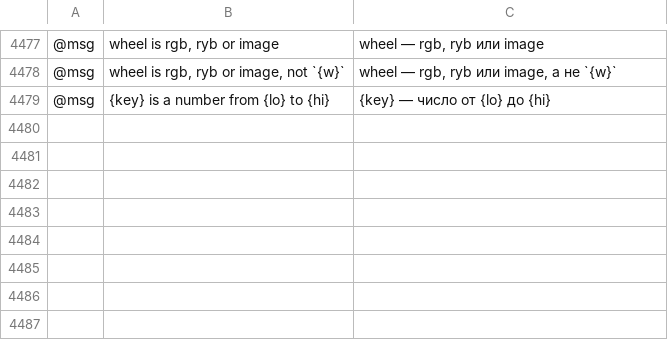
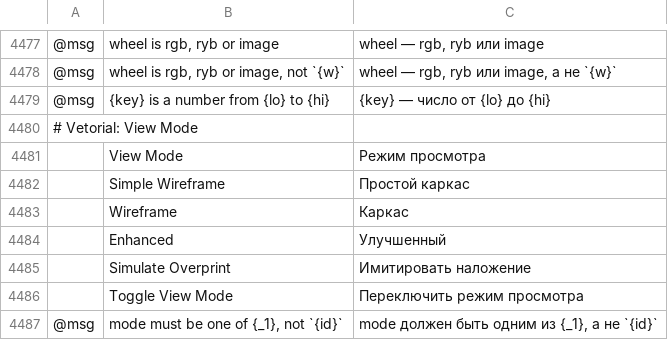
Before and after one commit to alefe7z/vetorial-pro, a TSV file: crates/ui-egui/src/i18n/ru.tsv, drawn as a sheet; only a part is shown, gaps mark what is left out; the diff names each change by its address in the sheet, - before the commit and + after, or states it on an @@ line.

```diff
--- a/crates/ui-egui/src/i18n/ru.tsv
+++ b/crates/ui-egui/src/i18n/ru.tsv
+row 4480: # Vetorial: View Mode
+row 4481:  | View Mode | Режим просмотра
+row 4482:  | Simple Wireframe | Простой каркас
+row 4483:  | Wireframe | Каркас
+row 4484:  | Enhanced | Улучшенный
+row 4485:  | Simulate Overprint | Имитировать наложение
+row 4486:  | Toggle View Mode | Переключить режим просмотра
+row 4487: @msg | mode must be one of {_1}, not `{id}` | mode должен быть одним из {_1}, а не `{id}`
```
Also changed, not shown: crates/ui-egui/src/i18n/hu.tsv, crates/ui-egui/src/i18n/ja.tsv, 19 other files.
